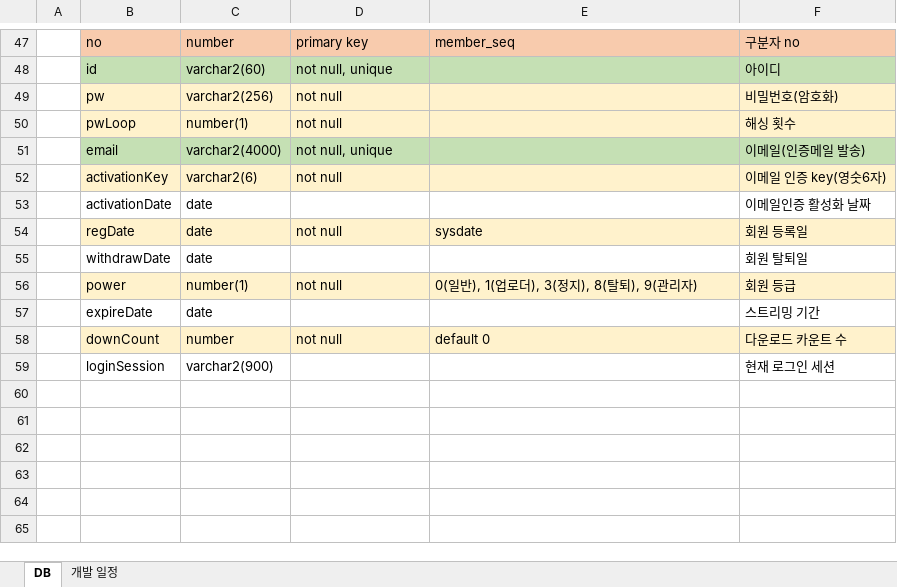
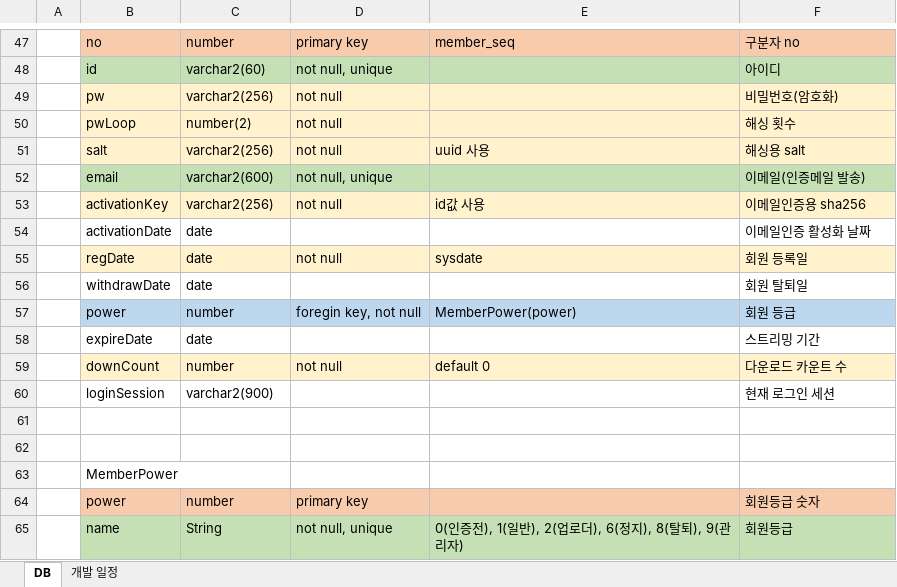
Before and after one commit to kbetter3/final_proj_doc, an Excel workbook: final_proj.xlsx, sheet DB, drawn as a sheet; only a part is shown, gaps mark what is left out; values as stored, in another font and other column widths than the file's, no borders; addresses are those after the commit; the diff names each change by its address in the sheet, - before the commit and + after, or states it on an @@ line.

```diff
--- a/final_proj.xlsx (sheet DB)
+++ b/final_proj.xlsx (sheet DB)
-C50: number(1)
+C50: number(2)
+row 51:  | salt | varchar2(256) | not null | uuid 사용 | 해싱용 salt
-C52: varchar2(4000)
+C52: varchar2(600)
-C53: varchar2(6)
+C53: varchar2(256)
-E53: (empty)
+E53: id값 사용
-F53: 이메일 인증 key(영숫6자)
+F53: 이메일인증용 sha256
-B57:F57 fill: #FFF2CC
+B57:F57 fill: #BDD7EE
-C57: number(1)
+C57: number
-D57: not null
+D57: foregin key, not null
-E57: 0(일반), 1(업로더), 3(정지), 8(탈퇴), 9(관리자)
+E57: MemberPower(power)
+row 61: (empty)
+row 62: (empty)
+row 63:  | MemberPower
+row 64:  | power | number | primary key |  | 회원등급 숫자
+row 65:  | name | String | not null, unique | 0(인증전), 1(일반), 2(업로더), 6(정지), 8(탈퇴), 9(관리자) | 회원등급
```
Also changed, not shown: sheet 개발 일정, 1 other file.
